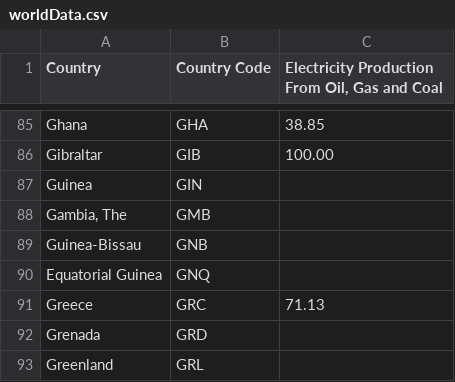
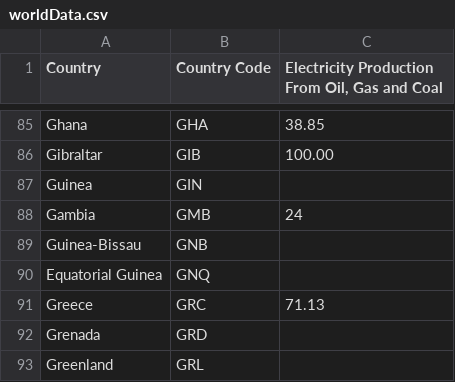
Before and after one commit to sairamishetty/FIT3179A2, a CSV file: worldData.csv, drawn as a sheet; only a part is shown, gaps mark what is left out; removed rows and columns are numbered as before the commit, all else as after; the diff names each change by its address in the sheet, - before the commit and + after, or states it on an @@ line.

Commit message:
more name fixes

```diff
--- a/worldData.csv
+++ b/worldData.csv
-row 88: Gambia, The | GMB
+row 88: Gambia | GMB | 24
```
